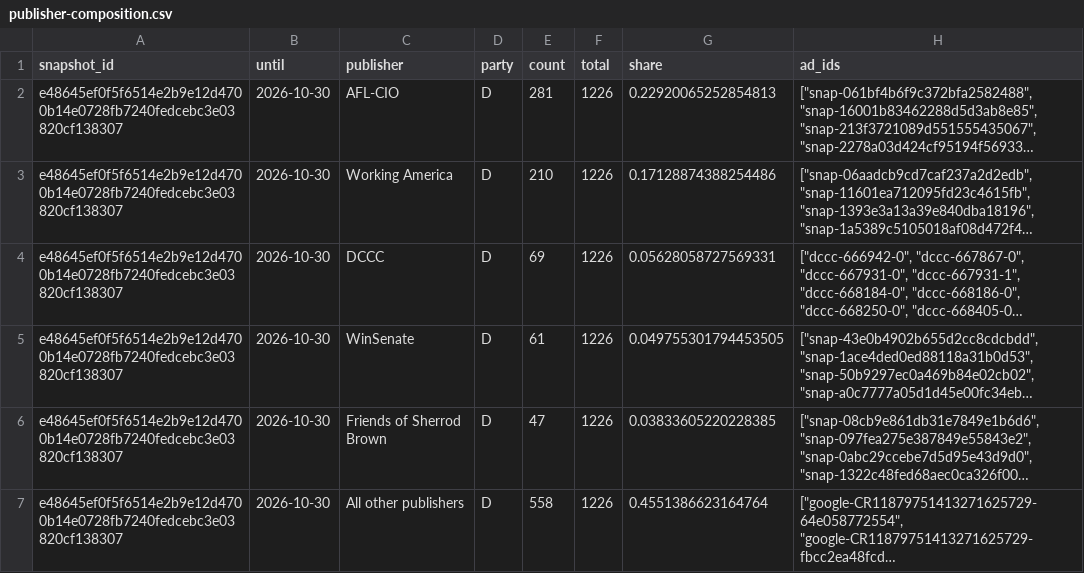
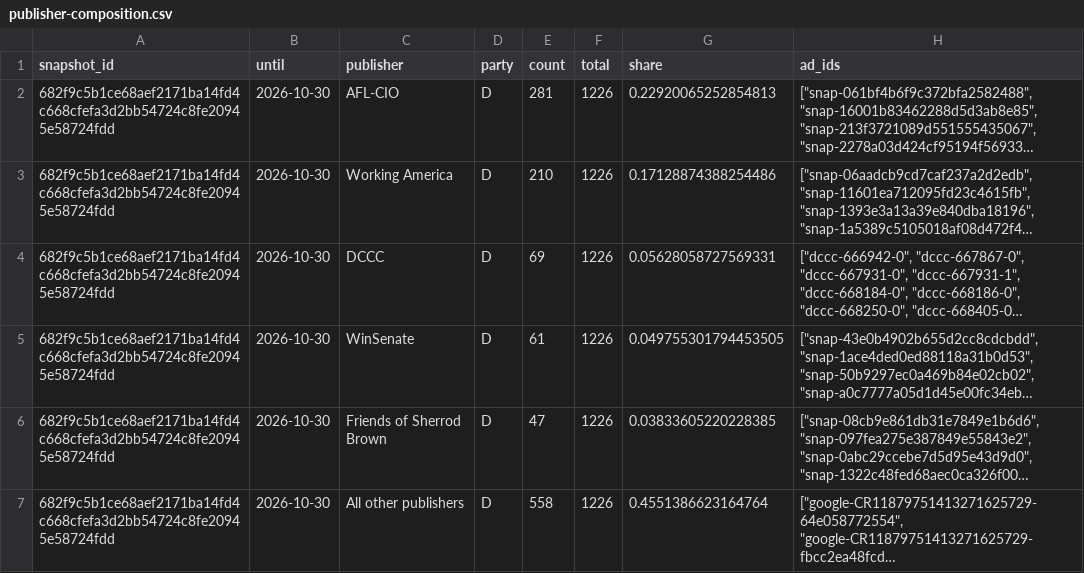
Before and after one commit to hanshanley/political-ads, a CSV file: outputs/figures/publisher-composition.csv, drawn as a sheet; only a part is shown; long unchanged cells end in …; the diff covers the shown part only; the diff names each change by its address in the sheet, - before the commit and + after, or states it on an @@ line.

```diff
--- a/outputs/figures/publisher-composition.csv
+++ b/outputs/figures/publisher-composition.csv
-A2:A7 (snapshot_id): e48645ef0f5f6514e2b9e12d4700b14e0728fb7240fedcebc3e03820cf138307
+A2:A7 (snapshot_id): 682f9c5b1ce68aef2171ba14fd4c668cfefa3d2bb54724c8fe20945e58724fdd
```
Also changed, not shown: 20 edited cells elsewhere in this file, outputs/figures/ad-strategy.csv, outputs/figures/monthly-coverage.csv, 35 other files.
